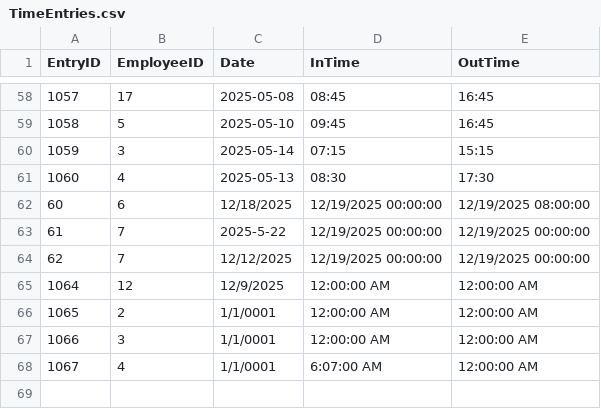
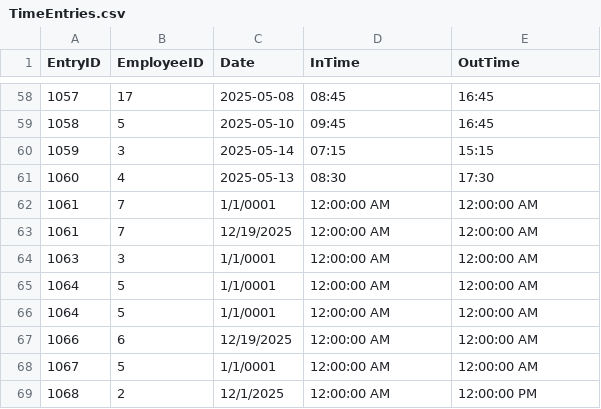
Before and after one commit to thebackloggerjoe-eng/EmployeeTimeEntry, a CSV file: EmployeeTimeEntry/EmployeeData/TimeEntries.csv, drawn as a sheet; only a part is shown, gaps mark what is left out.

Commit message:
continuing date and time input fields

```diff
--- a/EmployeeTimeEntry/EmployeeData/TimeEntries.csv
+++ b/EmployeeTimeEntry/EmployeeData/TimeEntries.csv
@@ -61,8 +61,9 @@ EntryID,EmployeeID,Date,InTime,OutTime
 1060,4,2025-05-13,08:30,17:30
-60,6,12/18/2025,12/19/2025 00:00:00,12/19/2025 08:00:00
-61,7,2025-5-22,12/19/2025 00:00:00,12/19/2025 00:00:00
-62,7,12/12/2025,12/19/2025 00:00:00,12/19/2025 00:00:00
-1064,12,12/9/2025,12:00:00 AM,12:00:00 AM
-1065,2,1/1/0001,12:00:00 AM,12:00:00 AM
-1066,3,1/1/0001,12:00:00 AM,12:00:00 AM
-1067,4,1/1/0001,6:07:00 AM,12:00:00 AM
+1061,7,1/1/0001,12:00:00 AM,12:00:00 AM
+1061,7,12/19/2025,12:00:00 AM,12:00:00 AM
+1063,3,1/1/0001,12:00:00 AM,12:00:00 AM
+1064,5,1/1/0001,12:00:00 AM,12:00:00 AM
+1064,5,1/1/0001,12:00:00 AM,12:00:00 AM
+1066,6,12/19/2025,12:00:00 AM,12:00:00 AM
+1067,5,1/1/0001,12:00:00 AM,12:00:00 AM
+1068,2,12/1/2025,12:00:00 AM,12:00:00 PM
```
Also changed, not shown: 3 other files.
